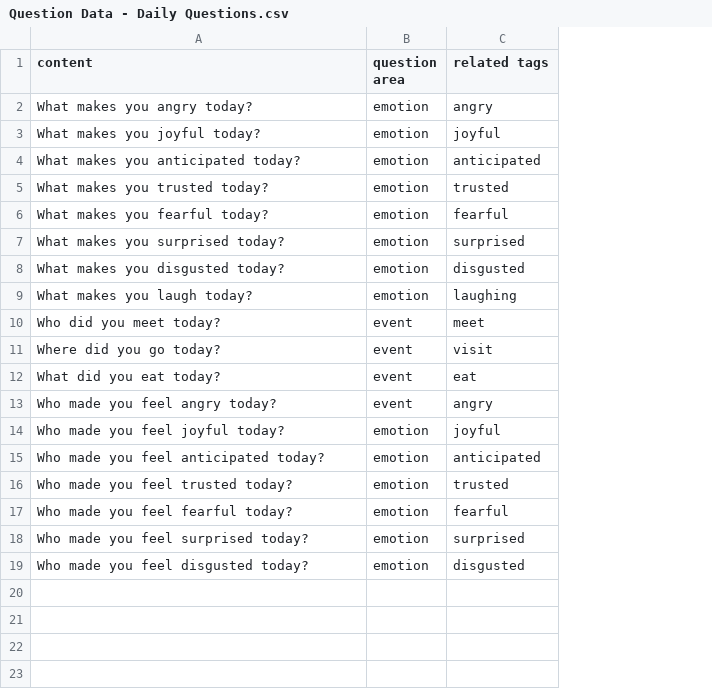
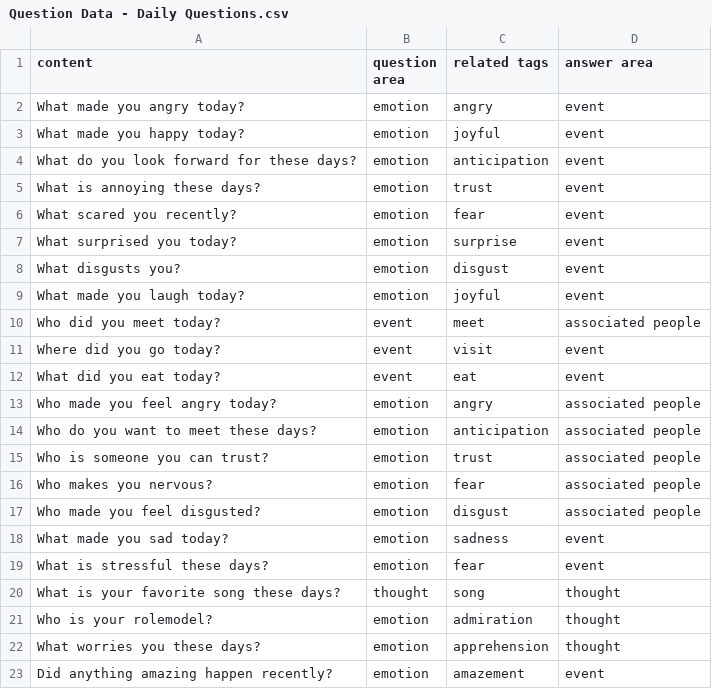
Before and after one commit to JECH2/MEgo_website, a CSV file: Question Data - Daily Questions.csv, drawn as a sheet; removed rows and columns are numbered as before the commit, all else as after; the diff names each change by its address in the sheet, - before the commit and + after, or states it on an @@ line.

Commit message:
changed some question field

```diff
--- a/Question Data - Daily Questions.csv
+++ b/Question Data - Daily Questions.csv
+column D (answer area), rows 2-17: event | event | event | event | event | event | event | event | associated people | event | event | associated people | associated people | associated people | associated people | associated people
-A2 (content): What makes you angry today?
+A2 (content): What made you angry today?
-A3 (content): What makes you joyful today?
+A3 (content): What made you happy today?
-A4 (content): What makes you anticipated today?
+A4 (content): What do you look forward for these days?
-C4 (related tags): anticipated
+C4 (related tags): anticipation
-A5 (content): What makes you trusted today?
+A5 (content): What is annoying these days?
-C5 (related tags): trusted
+C5 (related tags): trust
-A6 (content): What makes you fearful today?
+A6 (content): What scared you recently?
-C6 (related tags): fearful
+C6 (related tags): fear
-A7 (content): What makes you surprised today?
+A7 (content): What surprised you today?
-C7 (related tags): surprised
+C7 (related tags): surprise
-A8 (content): What makes you disgusted today?
+A8 (content): What disgusts you?
-C8 (related tags): disgusted
+C8 (related tags): disgust
-A9 (content): What makes you laugh today?
+A9 (content): What made you laugh today?
-C9 (related tags): laughing
+C9 (related tags): joyful
-B13 (question area): event
+B13 (question area): emotion
-row 14: Who made you feel joyful today? | emotion | joyful
-A14 (content): Who made you feel anticipated today?
+A14 (content): Who do you want to meet these days?
-C14 (related tags): anticipated
+C14 (related tags): anticipation
-A15 (content): Who made you feel trusted today?
+A15 (content): Who is someone you can trust?
-C15 (related tags): trusted
+C15 (related tags): trust
-A16 (content): Who made you feel fearful today?
+A16 (content): Who makes you nervous?
-C16 (related tags): fearful
+C16 (related tags): fear
-row 18: Who made you feel surprised today? | emotion | surprised
-A17 (content): Who made you feel disgusted today?
+A17 (content): Who made you feel disgusted?
-C17 (related tags): disgusted
+C17 (related tags): disgust
+row 18: What made you sad today? | emotion | sadness | event
+row 19: What is stressful these days? | emotion | fear | event
+row 20: What is your favorite song these days? | thought | song | thought
+row 21: Who is your rolemodel? | emotion | admiration | thought
+row 22: What worries you these days? | emotion | apprehension | thought
+row 23: Did anything amazing happen recently? | emotion | amazement | event
```
Also changed, not shown: Question Data - Life Questions.csv, Question Data - emotion color.csv, 24 other files.
